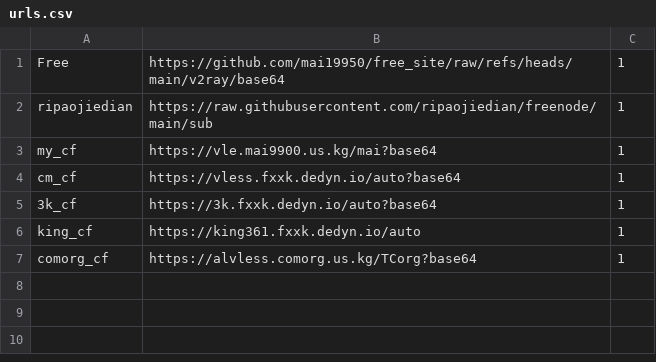
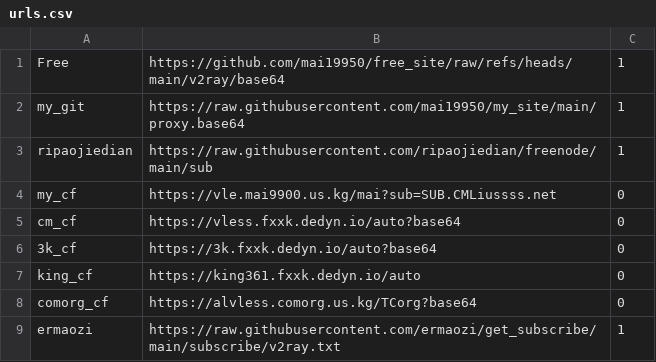
Before and after one commit to mai19950/clash_config, a CSV file: urls.csv, drawn as a sheet.

```diff
--- a/urls.csv
+++ b/urls.csv
@@ -1,7 +1,9 @@
 Free,https://github.com/mai19950/free_site/raw/refs/heads/main/v2ray/base64,1
+my_git,https://raw.githubusercontent.com/mai19950/my_site/main/proxy.base64,1
 ripaojiedian,https://raw.githubusercontent.com/ripaojiedian/freenode/main/sub,1
-my_cf,https://vle.mai9900.us.kg/mai?base64,1
-cm_cf,https://vless.fxxk.dedyn.io/auto?base64,1
-3k_cf,https://3k.fxxk.dedyn.io/auto?base64,1
-king_cf,https://king361.fxxk.dedyn.io/auto,1
-comorg_cf,https://alvless.comorg.us.kg/TCorg?base64,1
+my_cf,https://vle.mai9900.us.kg/mai?sub=SUB.CMLiussss.net,0
+cm_cf,https://vless.fxxk.dedyn.io/auto?base64,0
+3k_cf,https://3k.fxxk.dedyn.io/auto?base64,0
+king_cf,https://king361.fxxk.dedyn.io/auto,0
+comorg_cf,https://alvless.comorg.us.kg/TCorg?base64,0
+ermaozi,https://raw.githubusercontent.com/ermaozi/get_subscribe/main/subscribe/v2ray.txt,1
```
Also changed, not shown: 6 other files.
